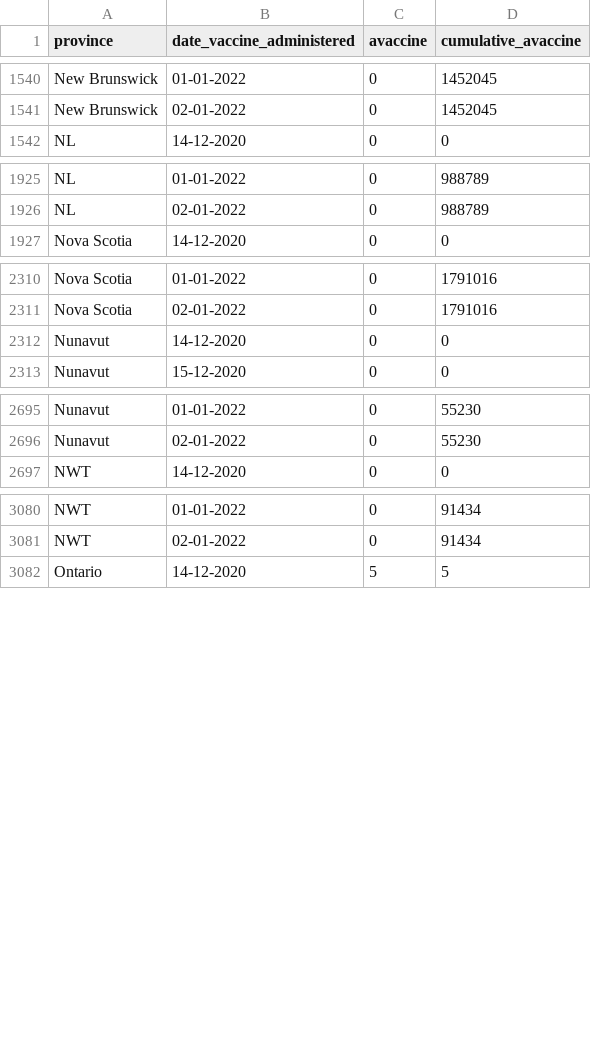
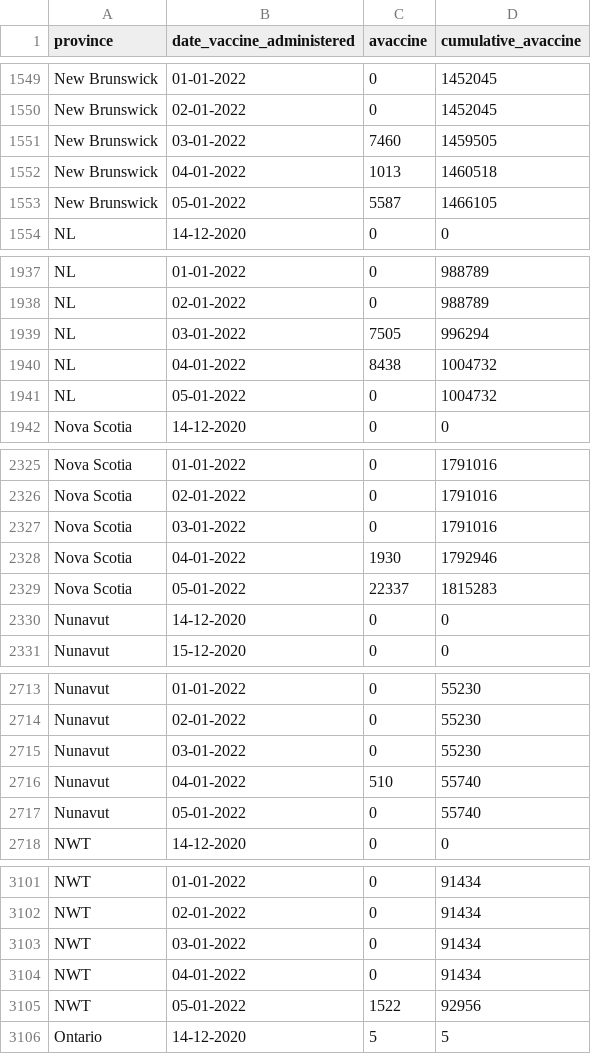
Before and after one commit to winnipegfreepress/covid19_analysis, a CSV file: data/raw/COVID19_vaccine_administration.csv, drawn as a sheet; only a part is shown, gaps mark what is left out; the diff covers the shown part only; the diff names each change by its address in the sheet, - before the commit and + after, or states it on an @@ line.

```diff
--- a/data/raw/COVID19_vaccine_administration.csv
+++ b/data/raw/COVID19_vaccine_administration.csv
+row 1551: New Brunswick | 03-01-2022 | 7460 | 1459505
+row 1552: New Brunswick | 04-01-2022 | 1013 | 1460518
+row 1553: New Brunswick | 05-01-2022 | 5587 | 1466105
+row 1939: NL | 03-01-2022 | 7505 | 996294
+row 1940: NL | 04-01-2022 | 8438 | 1004732
+row 1941: NL | 05-01-2022 | 0 | 1004732
+row 2327: Nova Scotia | 03-01-2022 | 0 | 1791016
+row 2328: Nova Scotia | 04-01-2022 | 1930 | 1792946
+row 2329: Nova Scotia | 05-01-2022 | 22337 | 1815283
+row 2715: Nunavut | 03-01-2022 | 0 | 55230
+row 2716: Nunavut | 04-01-2022 | 510 | 55740
+row 2717: Nunavut | 05-01-2022 | 0 | 55740
+row 3103: NWT | 03-01-2022 | 0 | 91434
+row 3104: NWT | 04-01-2022 | 0 | 91434
+row 3105: NWT | 05-01-2022 | 1522 | 92956
```
Also changed, not shown: 24 added rows and 4 edited cells elsewhere in this file, data/raw/COVID19_vaccine_distribution.csv, data/raw/gsheet_wfp_daily_totals.csv, 24 other files.
